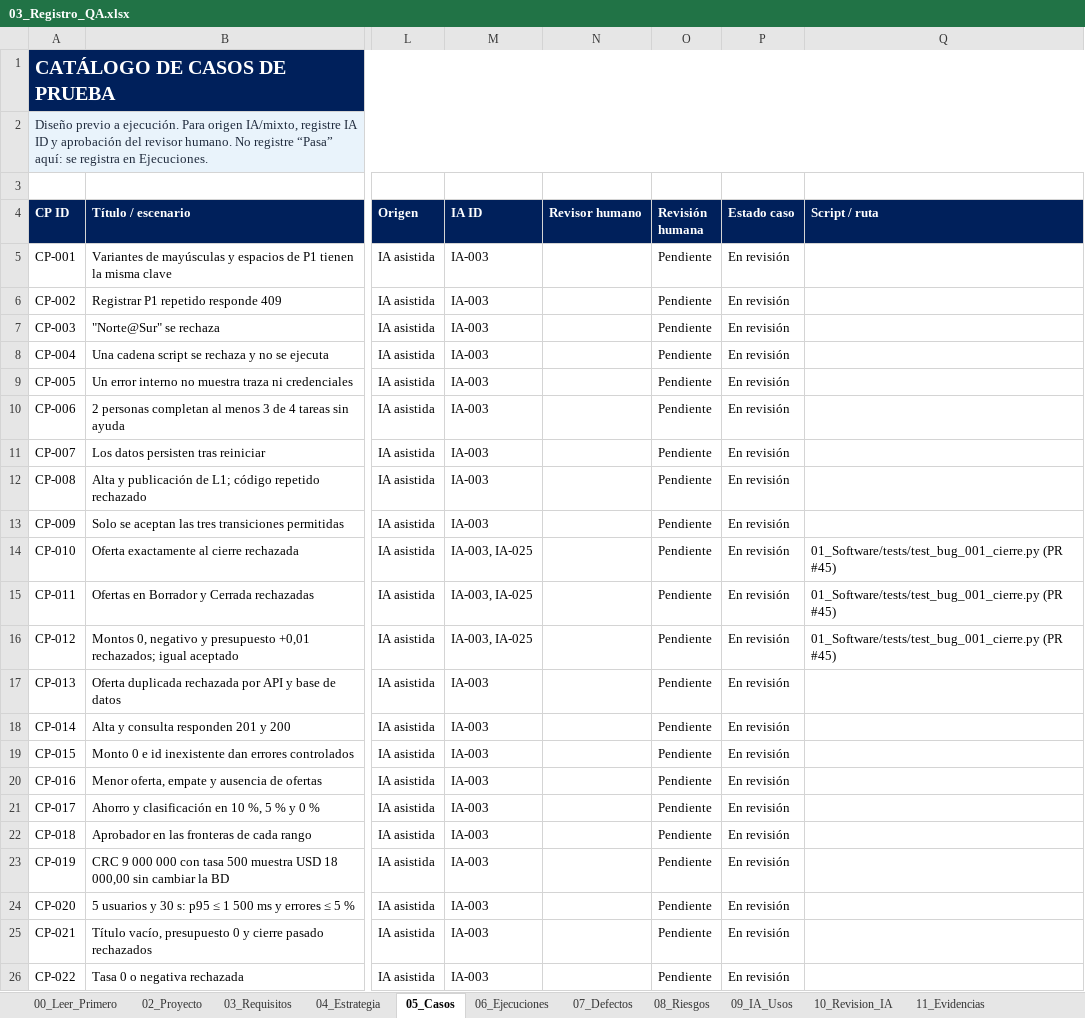
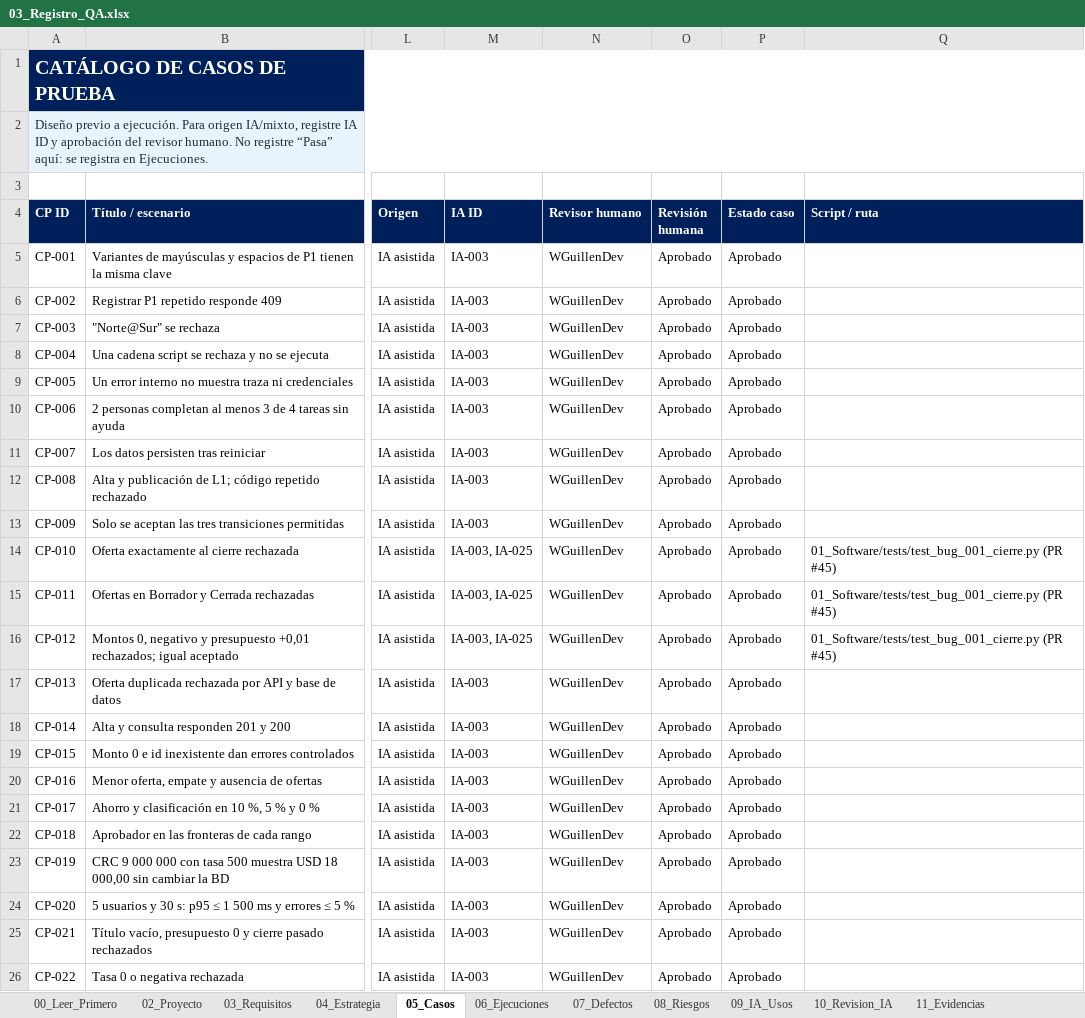
Before and after one commit to Jania02/licitaciones-qa-isw622, an Excel workbook: 03_Registro_QA/03_Registro_QA.xlsx, sheet 05_Casos, drawn as a sheet; only a part is shown, gaps mark what is left out; values as stored, in another font and other column widths than the file's, no borders; table styles not drawn; the diff names each change by its address in the sheet, - before the commit and + after, or states it on an @@ line.

Commit message:
docs: registrar revisión humana de IA-003 y casos (#3)

```diff
--- a/03_Registro_QA/03_Registro_QA.xlsx (sheet 05_Casos)
+++ b/03_Registro_QA/03_Registro_QA.xlsx (sheet 05_Casos)
-N5:N26 (Revisor humano): (empty)
+N5:N26 (Revisor humano): WGuillenDev
-O5:O26 (Revisión humana): Pendiente
+O5:O26 (Revisión humana): Aprobado
-P5:P26 (Estado caso): En revisión
+P5:P26 (Estado caso): Aprobado
```
Also changed, not shown: 1 other file.
